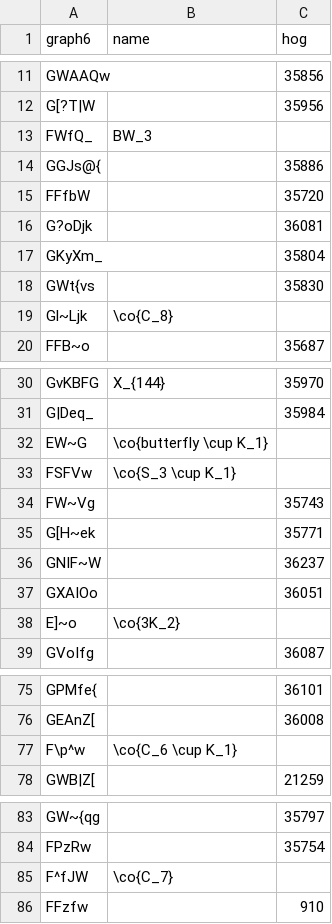
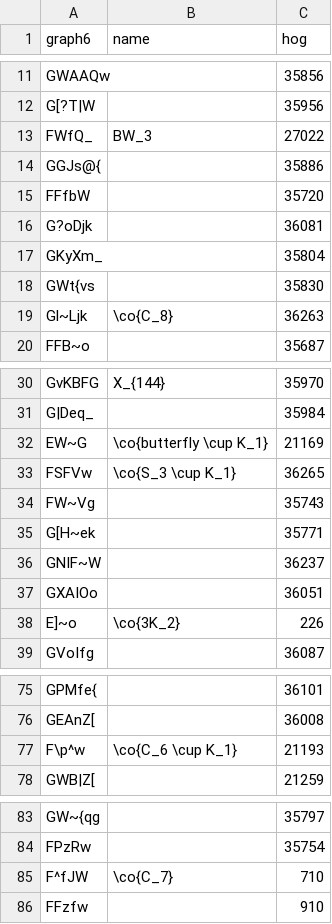
Before and after one commit to diegode/thinness, a CSV file: data/proper-thinness-3.csv, drawn as a sheet; only a part is shown, gaps mark what is left out; the diff covers the shown part only.

Commit message:
Adds missing graphs

```diff
--- a/data/proper-thinness-3.csv
+++ b/data/proper-thinness-3.csv
@@ -12,3 +12,3 @@ GWAAQw,,35856
 G[?T|W,,35956
-FWfQ_,BW_3,
+FWfQ_,BW_3,27022
 GGJs@{,,35886
@@ -18,3 +18,3 @@ GKyXm_,,35804
 GWt{vs,,35830
-Gl~Ljk,\co{C_8},
+Gl~Ljk,\co{C_8},36263
 FFB~o,,35687
@@ -31,4 +31,4 @@ GvKBFG,X_{144},35970
 G|Deq_,,35984
-EW~G,\co{butterfly \cup K_1},
-FSFVw,\co{S_3 \cup K_1},
+EW~G,\co{butterfly \cup K_1},21169
+FSFVw,\co{S_3 \cup K_1},36265
 FW~Vg,,35743
@@ -37,3 +37,3 @@ GNIF~W,,36237
 GXAIOo,,36051
-E]~o,\co{3K_2},
+E]~o,\co{3K_2},226
 GVoIfg,,36087
@@ -76,3 +76,3 @@ GPMfe{,,36101
 GEAnZ[,,36008
-F\p^w,\co{C_6 \cup K_1},
+F\p^w,\co{C_6 \cup K_1},21193
 GWB|Z[,,21259
@@ -84,3 +84,3 @@ GW~{qg,,35797
 FPzRw,,35754
-F^fJW,\co{C_7},
+F^fJW,\co{C_7},710
 FFzfw,,910
```
Also changed, not shown: 2 edited cells elsewhere in this file, data/thinness-2.csv, data/thinness-3.csv, 2 other files.
